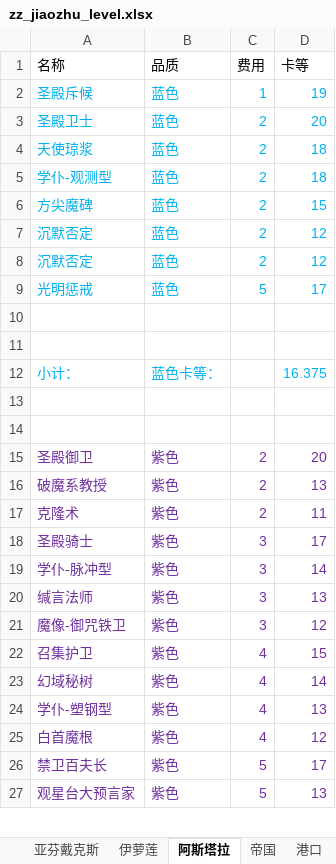
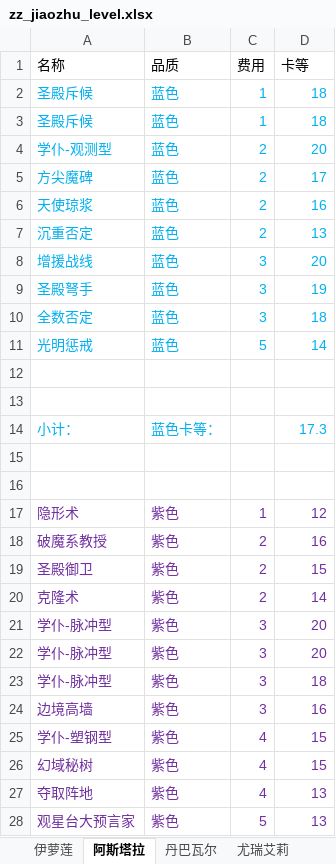
Before and after one commit to XTsuola/keyuanWeb, an Excel workbook: src/utils/sxsyzlzq/friends/hezhongshan/zz_jiaozhu_level.xlsx, sheet 阿斯塔拉, drawn as a sheet; only a part is shown; values as stored, in another font and other column widths than the file's, no borders; removed rows and columns are numbered as before the commit, all else as after; the diff covers the shown part only; the diff names each change by its address in the sheet, - before the commit and + after, or states it on an @@ line.

```diff
--- a/src/utils/sxsyzlzq/friends/hezhongshan/zz_jiaozhu_level.xlsx (sheet 阿斯塔拉)
+++ b/src/utils/sxsyzlzq/friends/hezhongshan/zz_jiaozhu_level.xlsx (sheet 阿斯塔拉)
-sheet tab: 亚芬戴克斯
+sheet tab: 尤瑞艾莉
@@ sheet tab order changed: 伊萝莲 | 阿斯塔拉 | 丹巴瓦尔 | 尤瑞艾莉 @@
-D2 (卡等): 19
+D2 (卡等): 18
-row 3: 圣殿卫士 | 蓝色 | 2 | 20
-A3 (名称): 天使琼浆
+A3 (名称): 圣殿斥候
-C3 (费用): 2
+C3 (费用): 1
-D4 (卡等): 18
+D4 (卡等): 20
-D5 (卡等): 15
+D5 (卡等): 17
-A6 (名称): 沉默否定
+A6 (名称): 天使琼浆
-D6 (卡等): 12
+D6 (卡等): 16
-A7 (名称): 沉默否定
+A7 (名称): 沉重否定
-D7 (卡等): 12
+D7 (卡等): 13
+row 8: 增援战线 | 蓝色 | 3 | 20
+row 9: 圣殿弩手 | 蓝色 | 3 | 19
+row 10: 全数否定 | 蓝色 | 3 | 18
-D11 (卡等): 17
+D11 (卡等): 14
-D14 (卡等): 16.375
+D14 (卡等): 17.3
-row 15: 圣殿御卫 | 紫色 | 2 | 20
+row 17: 隐形术 | 紫色 | 1 | 12
-D18 (卡等): 13
+D18 (卡等): 16
+row 19: 圣殿御卫 | 紫色 | 2 | 15
-D20 (卡等): 11
+D20 (卡等): 14
-A21 (名称): 圣殿骑士
+A21 (名称): 学仆-脉冲型
-D21 (卡等): 17
+D21 (卡等): 20
-D22 (卡等): 14
+D22 (卡等): 20
-row 20: 缄言法师 | 紫色 | 3 | 13
-A23 (名称): 魔像-御咒铁卫
+A23 (名称): 学仆-脉冲型
-D23 (卡等): 12
+D23 (卡等): 18
+row 24: 边境高墙 | 紫色 | 3 | 16
-A25 (名称): 召集护卫
+A25 (名称): 学仆-塑钢型
-D26 (卡等): 14
+D26 (卡等): 15
-A27 (名称): 学仆-塑钢型
+A27 (名称): 夺取阵地
-row 25: 白首魔根 | 紫色 | 4 | 12
-row 26: 禁卫百夫长 | 紫色 | 5 | 17
```
Also changed, not shown: 1 added row, 2 removed rows and 8 edited cells elsewhere in this sheet, sheet 尤瑞艾莉, sheet 丹巴瓦尔, sheet 伊萝莲, sheet 炼狱, sheet 帝国, sheet 隐秘, other sheet tabs, src/utils/sxsyzlzq/friends/xingkong/zz_xk_level.xlsx, 9 other files.
